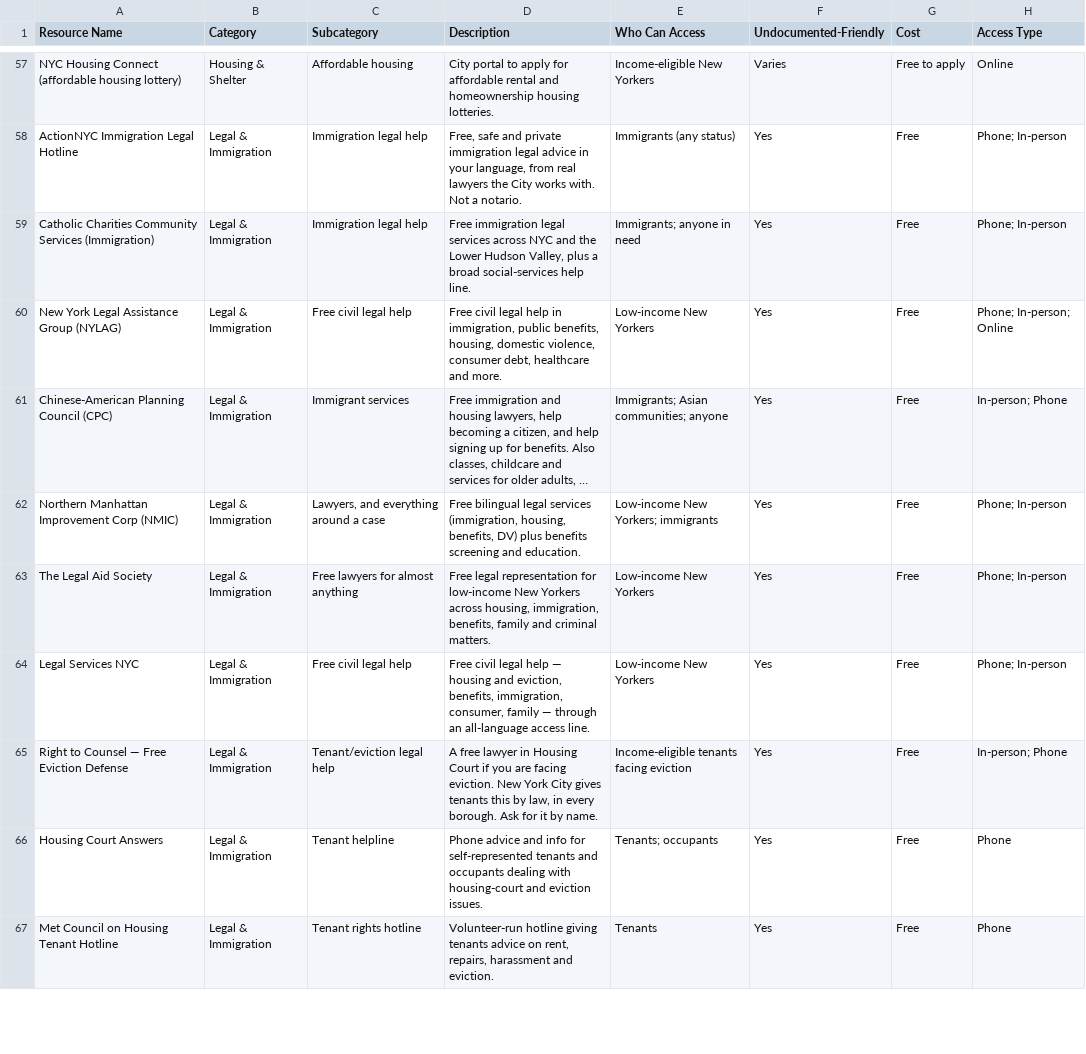
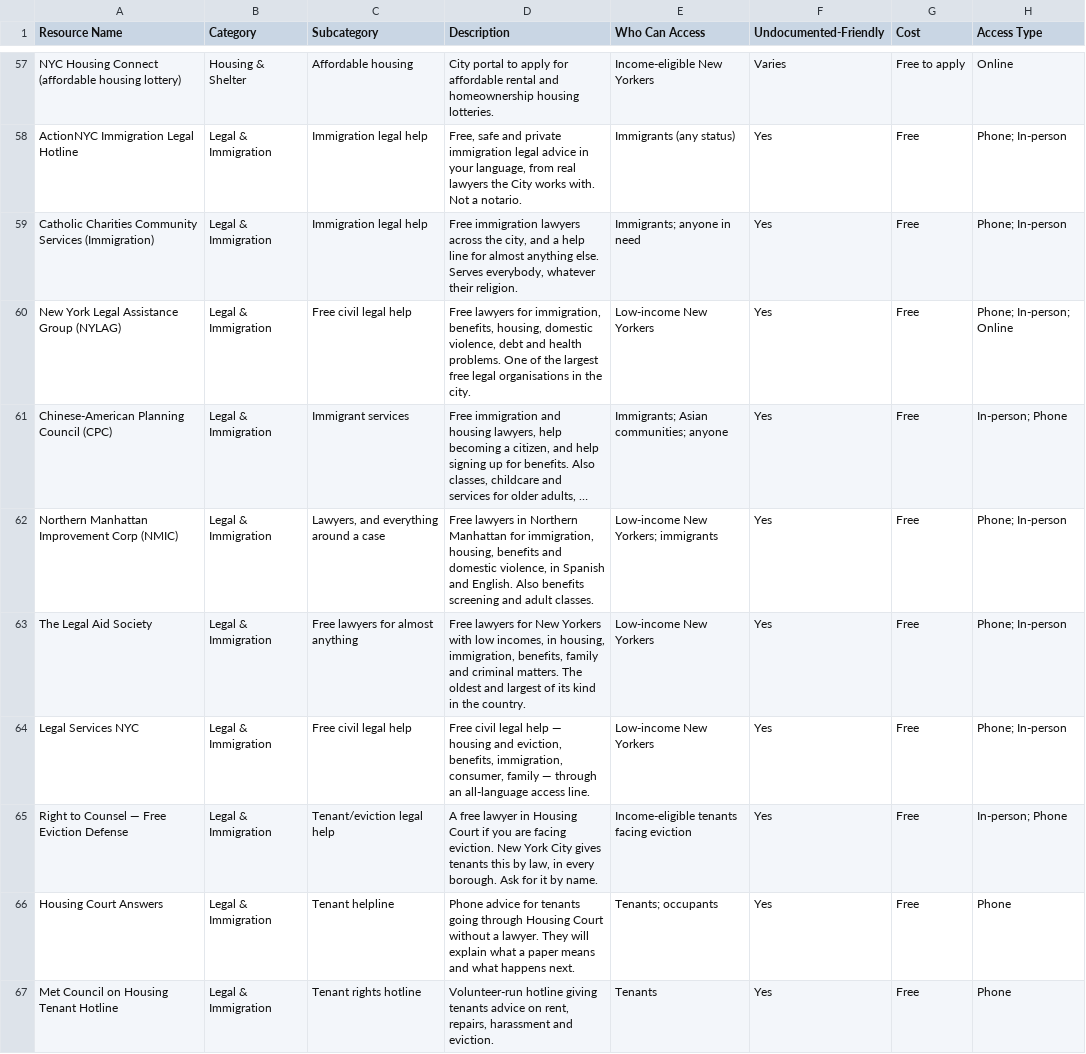
Before and after one commit to mpeng199/waypoint-site, a CSV file: data/resources.csv, drawn as a sheet; only a part is shown, gaps mark what is left out; long unchanged cells end in …; the diff covers the shown part only; the diff names each change by its address in the sheet, - before the commit and + after, or states it on an @@ line.

Commit message:
DV, FQHC and a directory of '600+ free legal-service providers'
Twelve more descriptions written from the agency's side. 'DV' in particular
kept coming back: it is what the field calls domestic violence and it is not
what anybody living through it calls it. check.py fails on DV, FQHC, ESOL,
HSE, TANF, CBO, LEP and SUD appearing in prose without being expanded.

```diff
--- a/data/resources.csv
+++ b/data/resources.csv
-D59 (Description): Free immigration legal services across NYC and the Lower Hudson Valley, plus a broad social-services help line.
+D59 (Description): Free immigration lawyers across the city, and a help line for almost anything else. Serves everybody, whatever their religion.
-D60 (Description): Free civil legal help in immigration, public benefits, housing, domestic violence, consumer debt, healthcare and more.
+D60 (Description): Free lawyers for immigration, benefits, housing, domestic violence, debt and health problems. One of the largest free legal organisations in the city.
-D62 (Description): Free bilingual legal services (immigration, housing, benefits, DV) plus benefits screening and education.
+D62 (Description): Free lawyers in Northern Manhattan for immigration, housing, benefits and domestic violence, in Spanish and English. Also benefits screening and adult classes.
-D63 (Description): Free legal representation for low-income New Yorkers across housing, immigration, benefits, family and criminal matters.
+D63 (Description): Free lawyers for New Yorkers with low incomes, in housing, immigration, benefits, family and criminal matters. The oldest and largest of its kind in the country.
-D66 (Description): Phone advice and info for self-represented tenants and occupants dealing with housing-court and eviction issues.
+D66 (Description): Phone advice for tenants going through Housing Court without a lawyer. They will explain what a paper means and what happens next.
```
Also changed, not shown: 7 edited cells elsewhere in this file, 6 other files.
